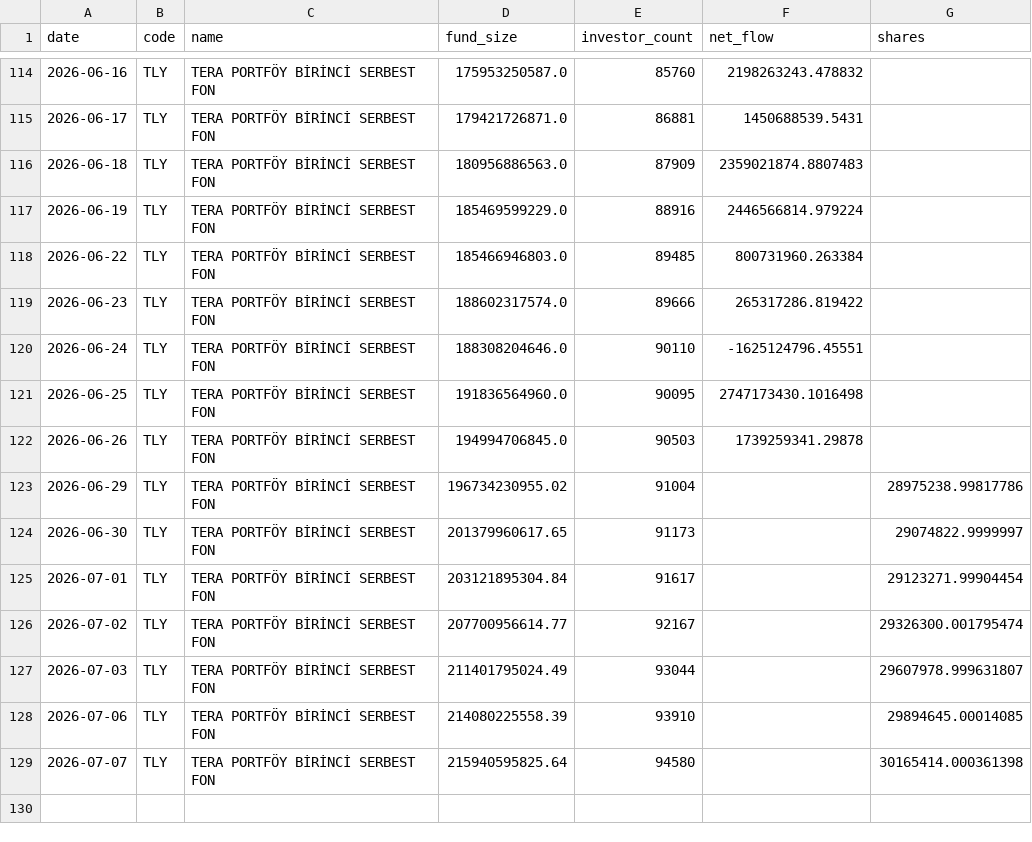
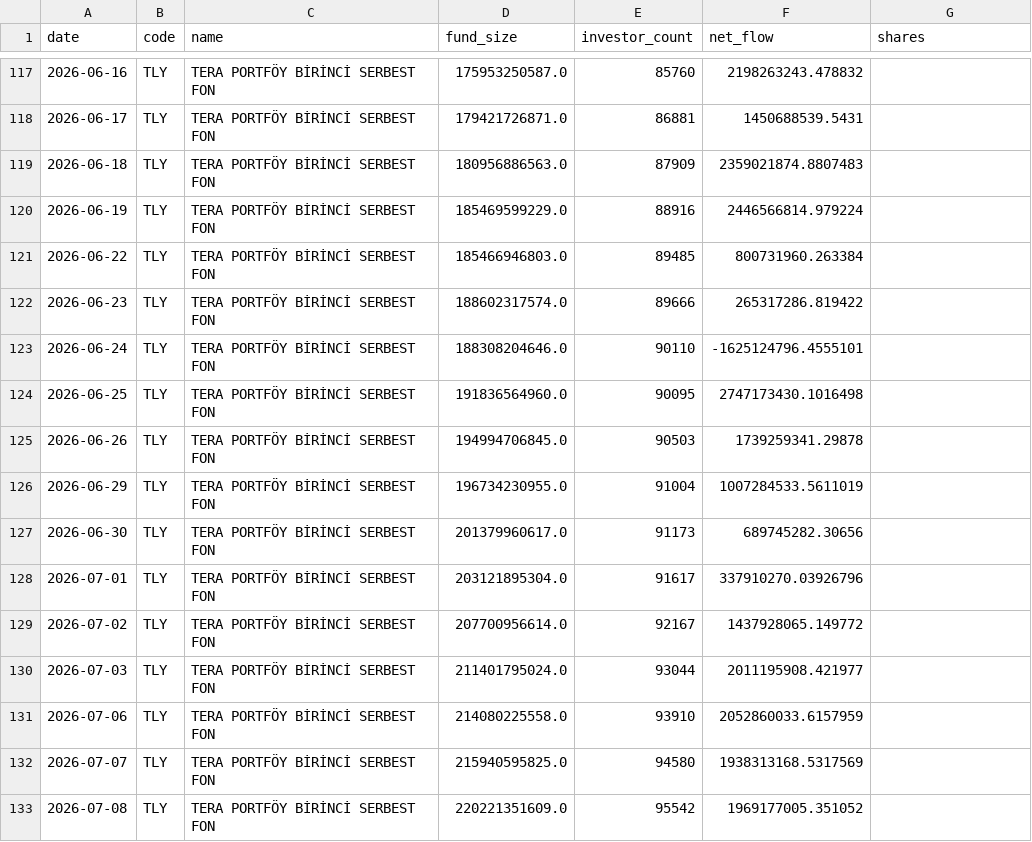
Before and after one commit to aalpkk/nox-project, a CSV file: output/fund_flow_monitor_state.csv, drawn as a sheet; only a part is shown, gaps mark what is left out; the diff covers the shown part only.

```diff
--- a/output/fund_flow_monitor_state.csv
+++ b/output/fund_flow_monitor_state.csv
@@ -119,11 +122,12 @@ date,code,name,fund_size,investor_count,net_flow,shares
 2026-06-23,TLY,TERA PORTFÖY BİRİNCİ SERBEST FON,188602317574.0,89666,265317286.819422,
-2026-06-24,TLY,TERA PORTFÖY BİRİNCİ SERBEST FON,188308204646.0,90110,-1625124796.45551,
+2026-06-24,TLY,TERA PORTFÖY BİRİNCİ SERBEST FON,188308204646.0,90110,-1625124796.4555101,
 2026-06-25,TLY,TERA PORTFÖY BİRİNCİ SERBEST FON,191836564960.0,90095,2747173430.1016498,
 2026-06-26,TLY,TERA PORTFÖY BİRİNCİ SERBEST FON,194994706845.0,90503,1739259341.29878,
-2026-06-29,TLY,TERA PORTFÖY BİRİNCİ SERBEST FON,196734230955.02,91004,,28975238.99817786
-2026-06-30,TLY,TERA PORTFÖY BİRİNCİ SERBEST FON,201379960617.65,91173,,29074822.9999997
-2026-07-01,TLY,TERA PORTFÖY BİRİNCİ SERBEST FON,203121895304.84,91617,,29123271.99904454
-2026-07-02,TLY,TERA PORTFÖY BİRİNCİ SERBEST FON,207700956614.77,92167,,29326300.001795474
-2026-07-03,TLY,TERA PORTFÖY BİRİNCİ SERBEST FON,211401795024.49,93044,,29607978.999631807
-2026-07-06,TLY,TERA PORTFÖY BİRİNCİ SERBEST FON,214080225558.39,93910,,29894645.00014085
-2026-07-07,TLY,TERA PORTFÖY BİRİNCİ SERBEST FON,215940595825.64,94580,,30165414.000361398
+2026-06-29,TLY,TERA PORTFÖY BİRİNCİ SERBEST FON,196734230955.0,91004,1007284533.5611019,
+2026-06-30,TLY,TERA PORTFÖY BİRİNCİ SERBEST FON,201379960617.0,91173,689745282.30656,
+2026-07-01,TLY,TERA PORTFÖY BİRİNCİ SERBEST FON,203121895304.0,91617,337910270.03926796,
+2026-07-02,TLY,TERA PORTFÖY BİRİNCİ SERBEST FON,207700956614.0,92167,1437928065.149772,
+2026-07-03,TLY,TERA PORTFÖY BİRİNCİ SERBEST FON,211401795024.0,93044,2011195908.421977,
+2026-07-06,TLY,TERA PORTFÖY BİRİNCİ SERBEST FON,214080225558.0,93910,2052860033.6157959,
+2026-07-07,TLY,TERA PORTFÖY BİRİNCİ SERBEST FON,215940595825.0,94580,1938313168.5317569,
+2026-07-08,TLY,TERA PORTFÖY BİRİNCİ SERBEST FON,220221351609.0,95542,1969177005.351052,
```
Also changed, not shown: 3 added rows and 65 edited cells elsewhere in this file.
